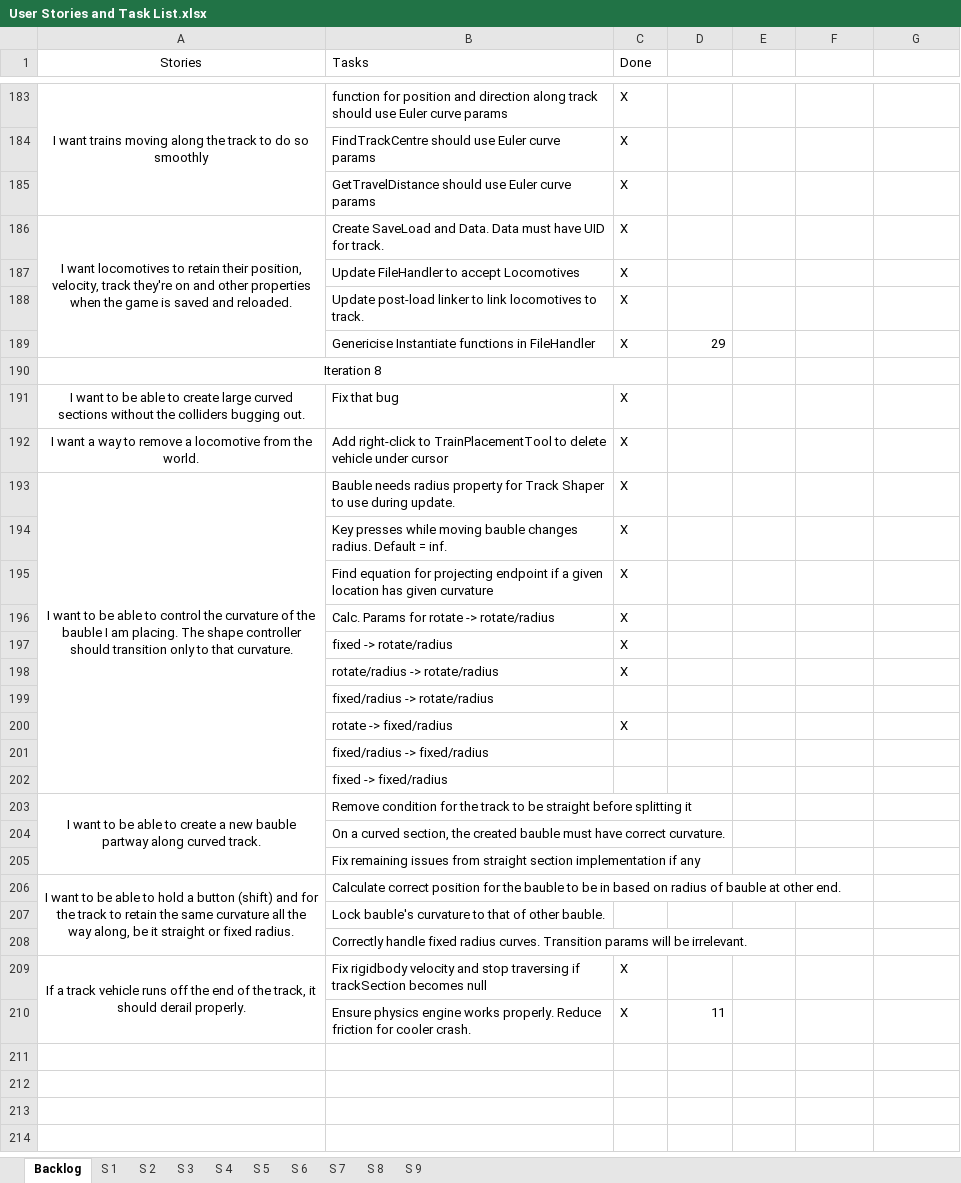
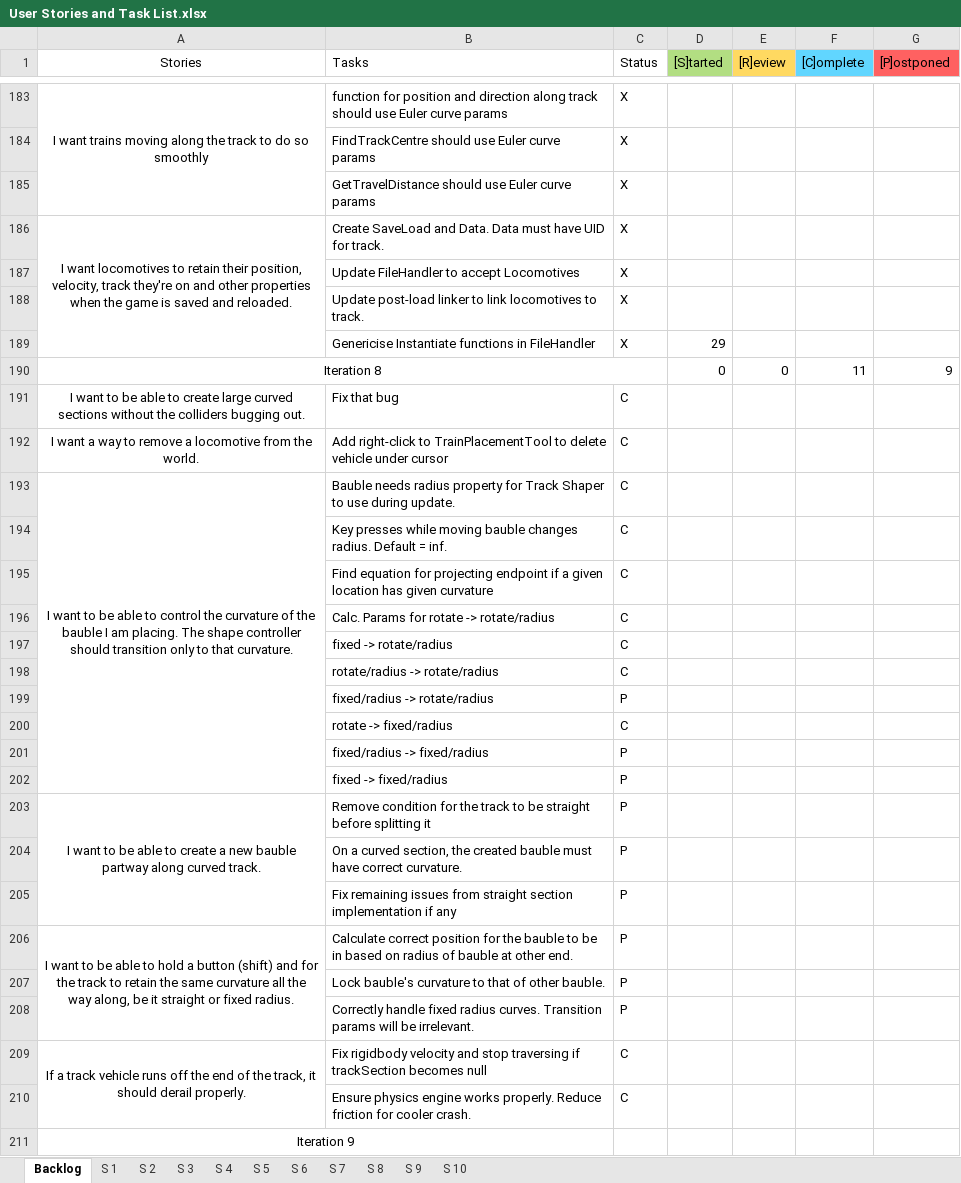
Before and after one commit to TurkeyXIII/Trains, an Excel workbook: Docs/User Stories and Task List.xlsx, sheet Backlog, drawn as a sheet; only a part is shown, gaps mark what is left out; values as stored, in another font and other column widths than the file's, no borders; conditional formats not drawn; removed rows and columns are numbered as before the commit, all else as after; the diff names each change by its address in the sheet, - before the commit and + after, or states it on an @@ line.

Commit message:
Updated User Stories for Iteration 9, removed race condition for loading Control vs Terrain, and stopped a lot of Unity Test Tools from building outside the editor.

```diff
--- a/Docs/User Stories and Task List.xlsx (sheet Backlog)
+++ b/Docs/User Stories and Task List.xlsx (sheet Backlog)
+sheet tab: S 10
-C1: Done
+C1: Status
-D1: (empty)
+D1: [S]tarted
-D1 fill: none
+D1 fill: #B2DE82
-E1: (empty)
+E1: [R]eview
-E1 fill: none
+E1 fill: #FFD961
-F1: (empty)
+F1: [C]omplete
-F1 fill: none
+F1 fill: #61D6FF
-G1: (empty)
+G1: [P]ostponed
-G1 fill: none
+G1 fill: #FF6161
-row 190: Iteration 8
+row 190: Iteration 8 |  |  | 0 | 0 | 11 | 9
-C191:C198 (Status): X
+C191:C198 (Status): C
-C199 (Status): (empty)
+C199 (Status): P
-C200 (Status): X
+C200 (Status): C
-C201:C208 (Status): (empty)
+C201:C208 (Status): P
-C209:C210 (Status): X
+C209:C210 (Status): C
-D210 ([S]tarted): 11
+D210 ([S]tarted): (empty)
+row 211: Iteration 9
```
Also changed, not shown: sheet S 9, 21 other files.
